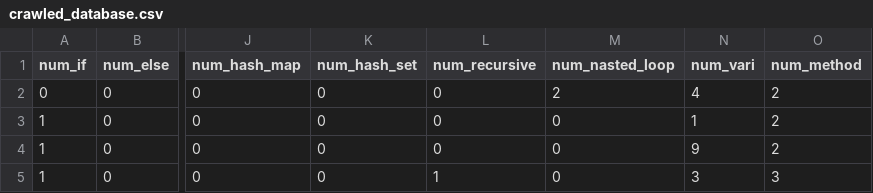
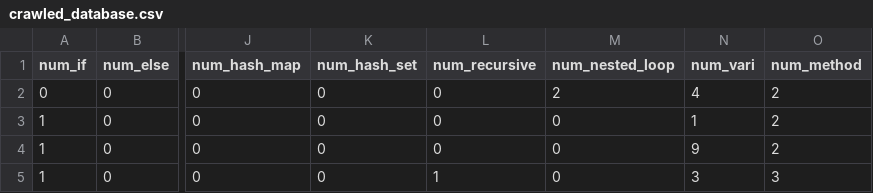
Before and after one commit to allesbraun/RTCC, a CSV file: databases/crawled_database.csv, drawn as a sheet; only a part is shown, gaps mark what is left out; the diff names each change by its address in the sheet, - before the commit and + after, or states it on an @@ line.

```diff
--- a/databases/crawled_database.csv
+++ b/databases/crawled_database.csv
-M1: num_nasted_loop
+M1: num_nested_loop
```
Also changed, not shown: databases/augustives_dataset.csv, databases/paper_database.csv, 7 other files.
